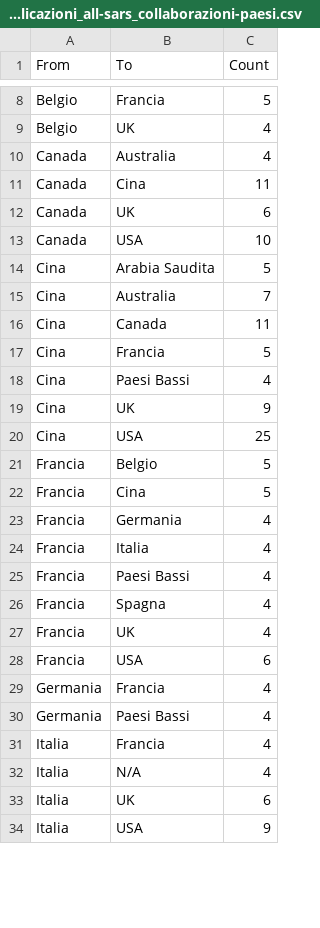
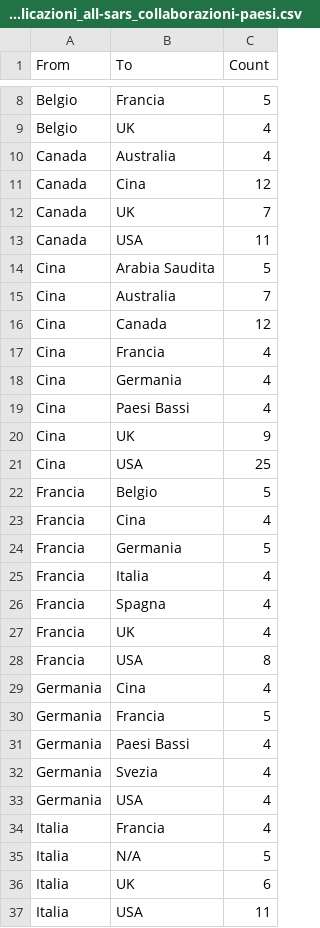
Before and after one commit to sergiocima/Pubblicazioni-SARS-Cov-2, a CSV file: pubblicazioni_all-sars_collaborazioni-paesi.csv, drawn as a sheet; only a part is shown, gaps mark what is left out; the diff covers the shown part only.

```diff
--- a/pubblicazioni_all-sars_collaborazioni-paesi.csv
+++ b/pubblicazioni_all-sars_collaborazioni-paesi.csv
@@ -10,9 +10,10 @@
 "Canada","Australia",4
-"Canada","Cina",11
-"Canada","UK",6
-"Canada","USA",10
+"Canada","Cina",12
+"Canada","UK",7
+"Canada","USA",11
 "Cina","Arabia Saudita",5
 "Cina","Australia",7
-"Cina","Canada",11
-"Cina","Francia",5
+"Cina","Canada",12
+"Cina","Francia",4
+"Cina","Germania",4
 "Cina","Paesi Bassi",4
@@ -21,14 +22,16 @@
 "Francia","Belgio",5
-"Francia","Cina",5
-"Francia","Germania",4
+"Francia","Cina",4
+"Francia","Germania",5
 "Francia","Italia",4
-"Francia","Paesi Bassi",4
 "Francia","Spagna",4
 "Francia","UK",4
-"Francia","USA",6
-"Germania","Francia",4
+"Francia","USA",8
+"Germania","Cina",4
+"Germania","Francia",5
 "Germania","Paesi Bassi",4
+"Germania","Svezia",4
+"Germania","USA",4
 "Italia","Francia",4
-"Italia","N/A",4
+"Italia","N/A",5
 "Italia","UK",6
-"Italia","USA",9
+"Italia","USA",11
```
Also changed, not shown: 4 added rows, 1 removed row and 7 edited cells elsewhere in this file, pubblicazioni_all-sars_giorno.csv, pubblicazioni_all-sars_italia-enti.csv, 3 other files.
